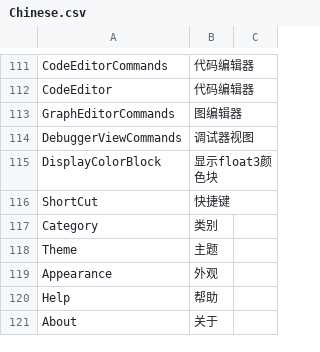
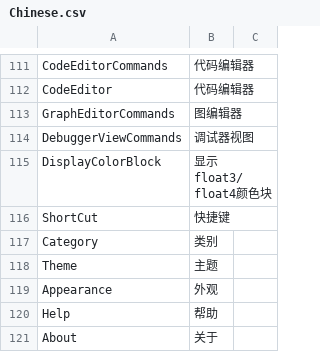
Before and after one commit to ShaderHelper/ShaderHelper, a CSV file: Resource/Localization/Chinese.csv, drawn as a sheet; only a part is shown, gaps mark what is left out.

```diff
--- a/Resource/Localization/Chinese.csv
+++ b/Resource/Localization/Chinese.csv
@@ -114,3 +114,3 @@ GraphEditorCommands,图编辑器,
 DebuggerViewCommands,调试器视图,
-DisplayColorBlock,显示float3颜色块,
+DisplayColorBlock,显示float3/float4颜色块,
 ShortCut,快捷键,
```
Also changed, not shown: Resource/Localization/English.csv, 4 other files.
